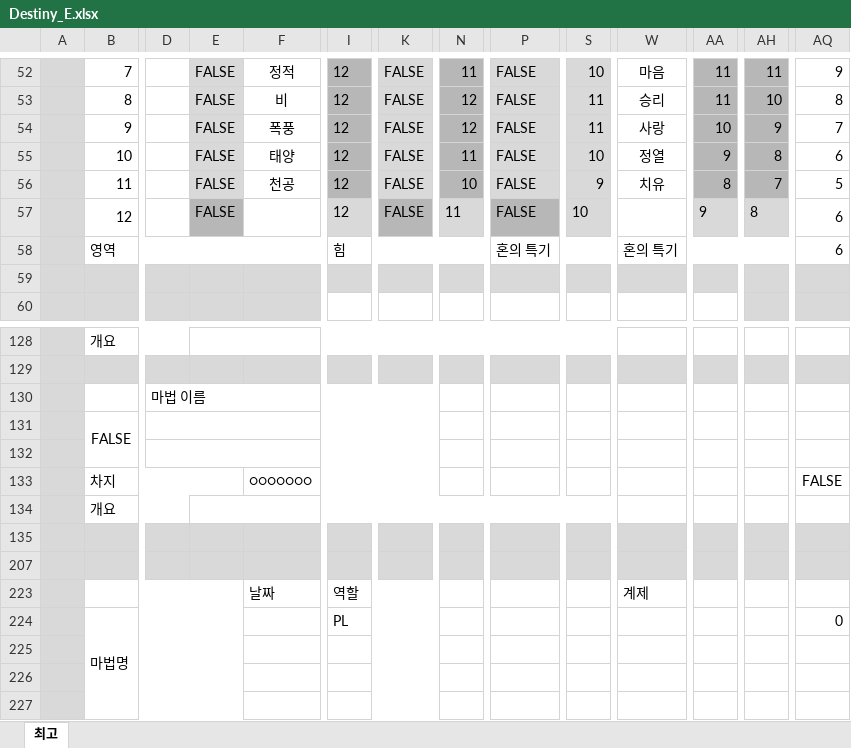
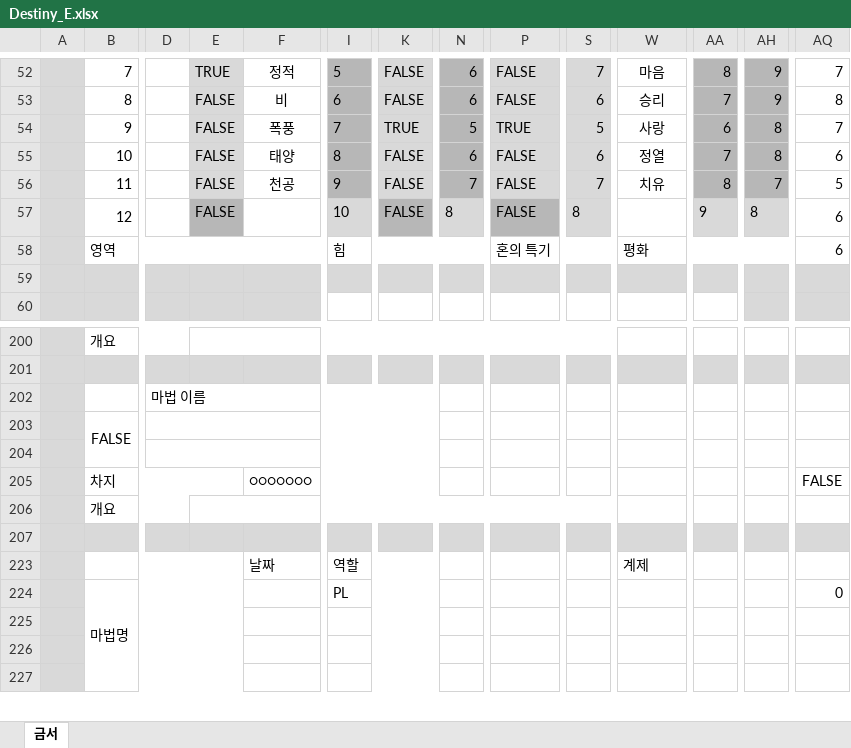
Before and after one commit to v10l3794rd3n/trpgbot, an Excel workbook: MGLG/Destiny_E.xlsx, sheet 금서, drawn as a sheet; only a part is shown, gaps mark what is left out; values as stored, in another font and other column widths than the file's, no borders; charts and pictures and conditional formats not drawn; removed rows and columns are numbered as before the commit, all else as after; rows hold the shown columns only; the diff covers the shown part only; the diff names each change by its address in the sheet, - before the commit and + after, or states it on an @@ line.

```diff
--- a/MGLG/Destiny_E.xlsx (sheet 금서)
+++ b/MGLG/Destiny_E.xlsx (sheet 금서)
-sheet tab: 최고
+sheet tab: 금서
-E52: FALSE
+E52: TRUE
-I52: 12
+I52: 5
-N52: 11
+N52: 6
-S52: 10
+S52: 7
-AA52: 11
+AA52: 8
-AH52: 11
+AH52: 9
-AQ52: 9
+AQ52: 7
-I53: 12
+I53: 6
-N53: 12
+N53: 6
-S53: 11
+S53: 6
-AA53: 11
+AA53: 7
-AH53: 10
+AH53: 9
-I54: 12
+I54: 7
-K54: FALSE
+K54: TRUE
-N54: 12
+N54: 5
-P54: FALSE
+P54: TRUE
-S54: 11
+S54: 5
-AA54: 10
+AA54: 6
-AH54: 9
+AH54: 8
-I55: 12
+I55: 8
-N55: 11
+N55: 6
-S55: 10
+S55: 6
-AA55: 9
+AA55: 7
-I56: 12
+I56: 9
-N56: 10
+N56: 7
-S56: 9
+S56: 7
-I57: 12
+I57: 10
-N57: 11
+N57: 8
-S57: 10
+S57: 8
-W58: 혼의 특기
+W58: 평화
-row 135: (empty)
```
Also changed, not shown: 73 added rows, 1 removed row and 41 edited cells elsewhere in this sheet, formulas that keep their value, hidden cells, charts or pictures.
